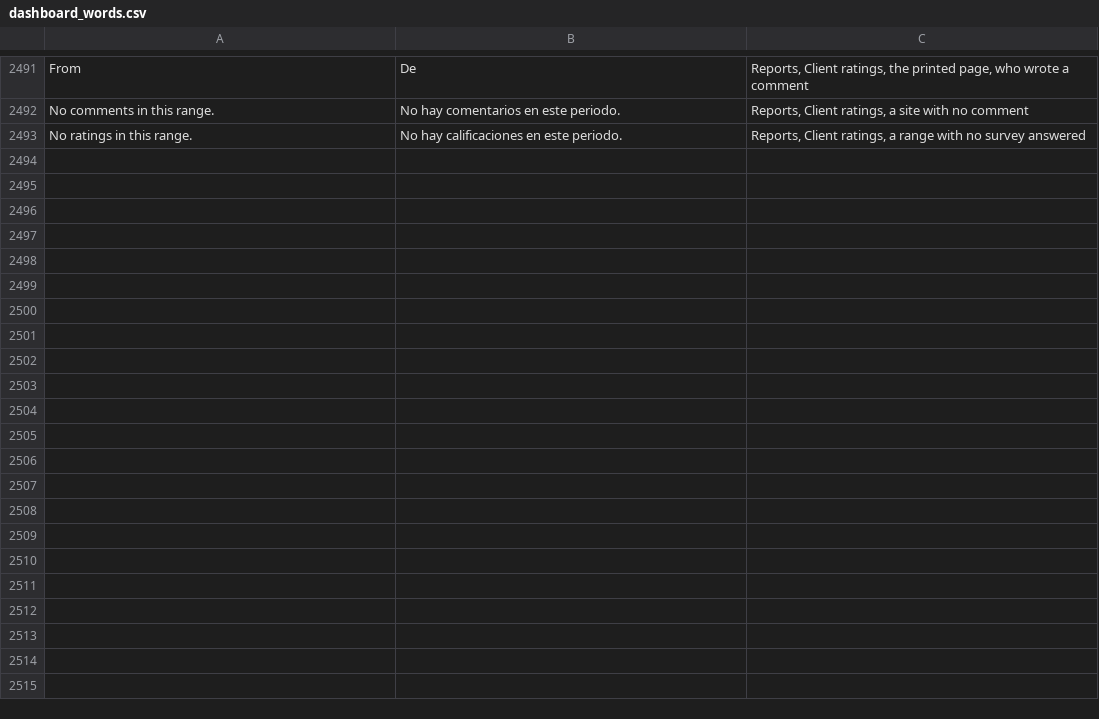
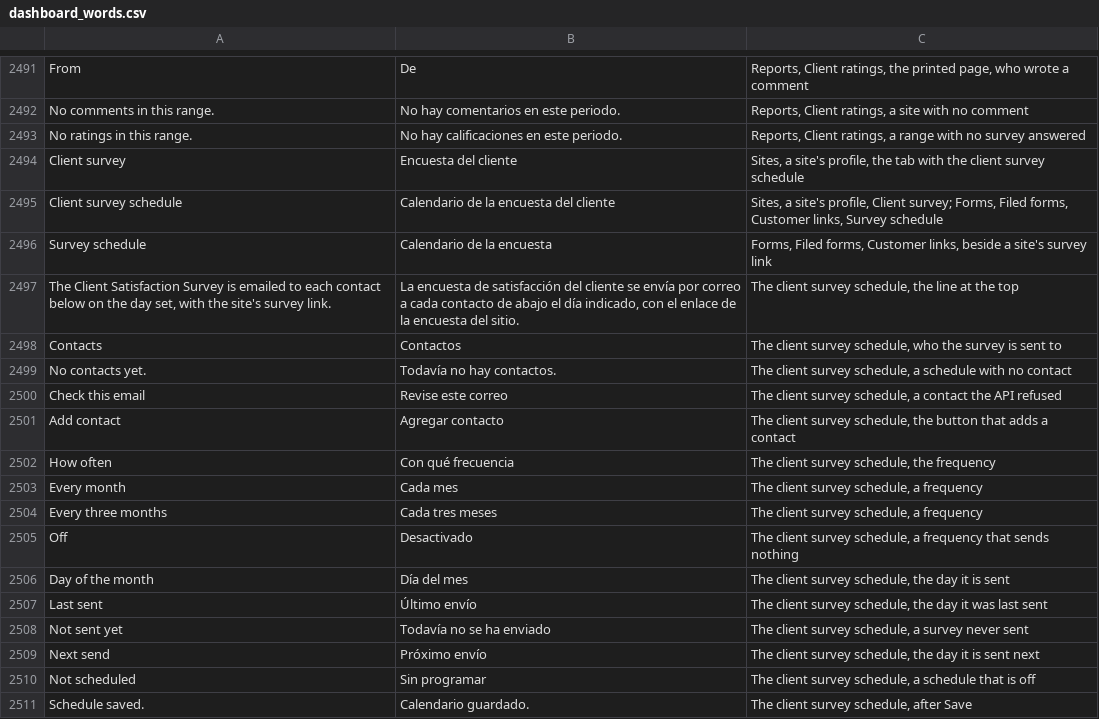
Before and after one commit to isouadda/ocsa-admin-dashboard, a CSV file: translation/dashboard_words.csv, drawn as a sheet; only a part is shown, gaps mark what is left out; the diff names each change by its address in the sheet, - before the commit and + after, or states it on an @@ line.

```diff
--- a/translation/dashboard_words.csv
+++ b/translation/dashboard_words.csv
+row 2494: Client survey | Encuesta del cliente | Sites, a site's profile, the tab with the client survey schedule
+row 2495: Client survey schedule | Calendario de la encuesta del cliente | Sites, a site's profile, Client survey; Forms, Filed forms, Customer links, Survey schedule
+row 2496: Survey schedule | Calendario de la encuesta | Forms, Filed forms, Customer links, beside a site's survey link
+row 2497: The Client Satisfaction Survey is emailed to each contact below on the day set, with the site's survey link. | La encuesta de satisfacción del cliente se envía por correo a cada contacto de abajo el día indicado, con el enlace de la encuesta del sitio. | The client survey schedule, the line at the top
+row 2498: Contacts | Contactos | The client survey schedule, who the survey is sent to
+row 2499: No contacts yet. | Todavía no hay contactos. | The client survey schedule, a schedule with no contact
+row 2500: Check this email | Revise este correo | The client survey schedule, a contact the API refused
+row 2501: Add contact | Agregar contacto | The client survey schedule, the button that adds a contact
+row 2502: How often | Con qué frecuencia | The client survey schedule, the frequency
+row 2503: Every month | Cada mes | The client survey schedule, a frequency
+row 2504: Every three months | Cada tres meses | The client survey schedule, a frequency
+row 2505: Off | Desactivado | The client survey schedule, a frequency that sends nothing
+row 2506: Day of the month | Día del mes | The client survey schedule, the day it is sent
+row 2507: Last sent | Último envío | The client survey schedule, the day it was last sent
+row 2508: Not sent yet | Todavía no se ha enviado | The client survey schedule, a survey never sent
+row 2509: Next send | Próximo envío | The client survey schedule, the day it is sent next
+row 2510: Not scheduled | Sin programar | The client survey schedule, a schedule that is off
+row 2511: Schedule saved. | Calendario guardado. | The client survey schedule, after Save
```
Also changed, not shown: 2 other files.
